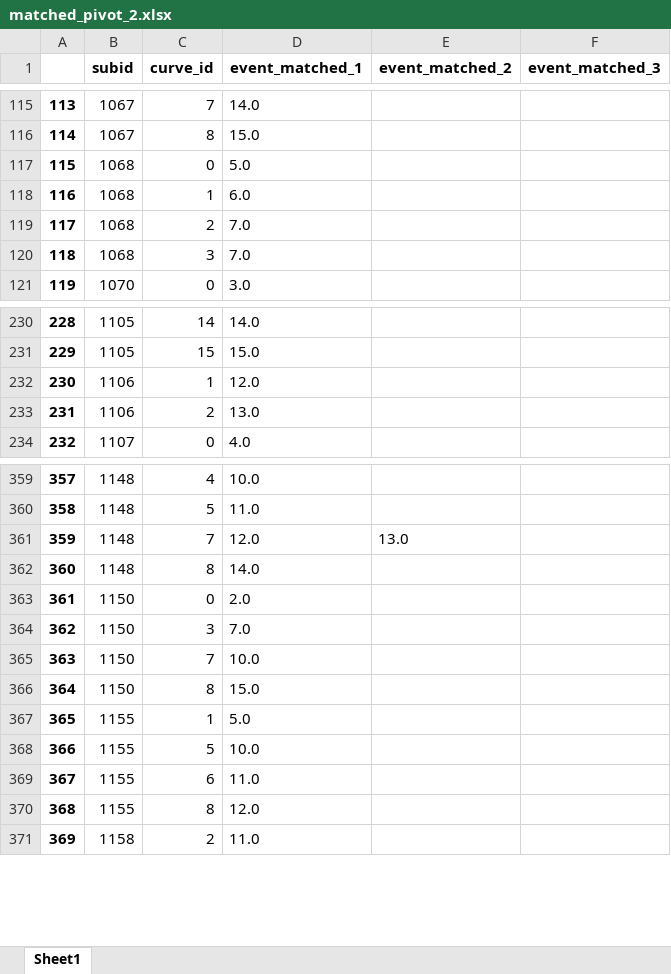
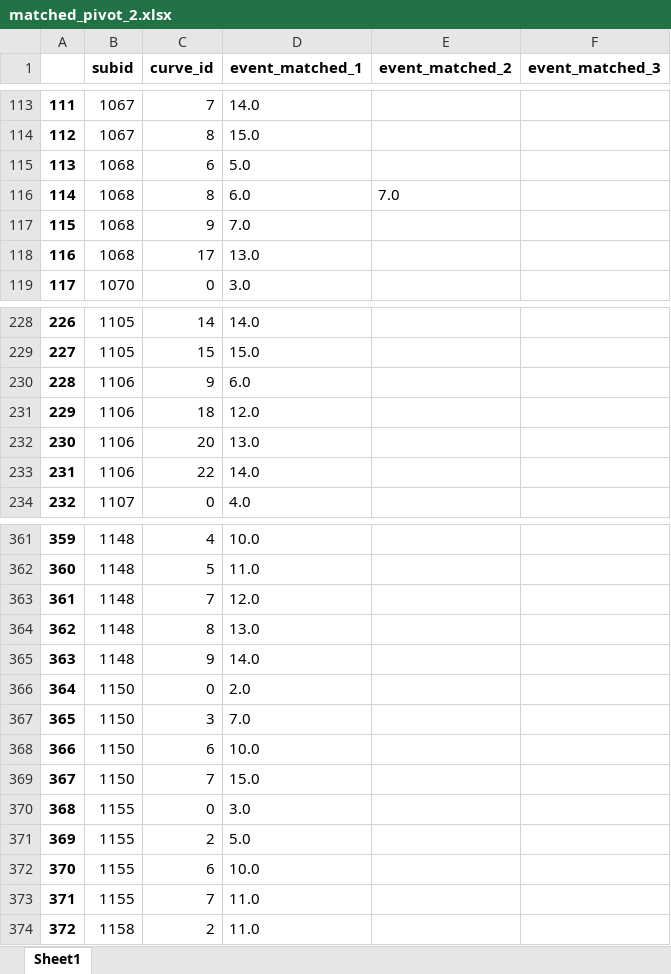
Before and after one commit to ndidier3/skyn_data_manager, an Excel workbook: matched_pivot_2.xlsx, sheet Sheet1, drawn as a sheet; only a part is shown, gaps mark what is left out; values as stored, in another font and other column widths than the file's, no borders; removed rows and columns are numbered as before the commit, all else as after; the diff covers the shown part only; the diff names each change by its address in the sheet, - before the commit and + after, or states it on an @@ line.

```diff
--- a/matched_pivot_2.xlsx (sheet Sheet1)
+++ b/matched_pivot_2.xlsx (sheet Sheet1)
@@ column A renumbered from row 25 down @@
-C115 (curve_id): 0
+C115 (curve_id): 6
-C116 (curve_id): 1
+C116 (curve_id): 8
-E116 (event_matched_2): (empty)
+E116 (event_matched_2): 7.0
-C117 (curve_id): 2
+C117 (curve_id): 9
-C118 (curve_id): 3
+C118 (curve_id): 17
-D118 (event_matched_1): 7.0
+D118 (event_matched_1): 13.0
+row 230: 228 | 1106 | 9 | 6.0
-C231 (curve_id): 1
+C231 (curve_id): 18
-C232 (curve_id): 2
+C232 (curve_id): 20
+row 233: 231 | 1106 | 22 | 14.0
-E363 (event_matched_2): 13.0
+E363 (event_matched_2): (empty)
-D364 (event_matched_1): 14.0
+D364 (event_matched_1): 13.0
+row 365: 363 | 1148 | 9 | 14.0
-C368 (curve_id): 7
+C368 (curve_id): 6
-C369 (curve_id): 8
+C369 (curve_id): 7
+row 370: 368 | 1155 | 0 | 3.0
-C371 (curve_id): 1
+C371 (curve_id): 2
-C372 (curve_id): 5
+C372 (curve_id): 6
-C373 (curve_id): 6
+C373 (curve_id): 7
-row 370: 368 | 1155 | 8 | 12.0
```
Also changed, not shown: 3 added rows, 3 removed rows and 54 edited cells elsewhere in this sheet, 13 other files.
